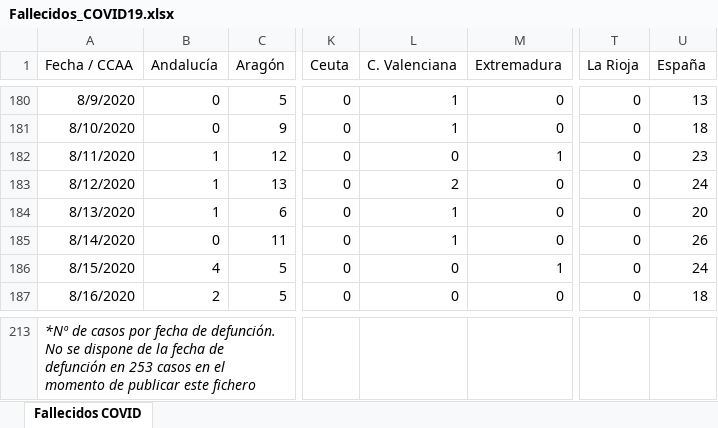
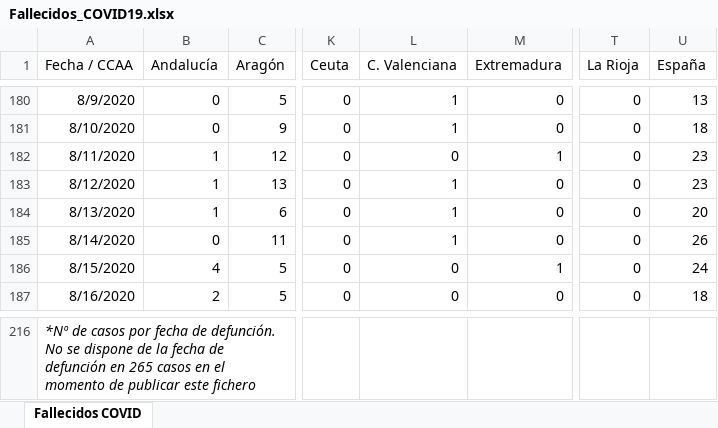
Before and after one commit to svavassori/covid-19-spain, an Excel workbook: csv/Fallecidos_COVID19.xlsx, sheet Fallecidos COVID, drawn as a sheet; only a part is shown, gaps mark what is left out; values as stored, in another font and other column widths than the file's, no borders; addresses are those after the commit; the diff covers the shown part only; the diff names each change by its address in the sheet, - before the commit and + after, or states it on an @@ line.

```diff
--- a/csv/Fallecidos_COVID19.xlsx (sheet Fallecidos COVID)
+++ b/csv/Fallecidos_COVID19.xlsx (sheet Fallecidos COVID)
-L183 (C. Valenciana): 2
+L183 (C. Valenciana): 1
-U183 (España): 24
+U183 (España): 23
-A216 (Fecha / CCAA): …defunción en 253 casos en…
+A216 (Fecha / CCAA): …defunción en 265 casos en…
```
Also changed, not shown: 3 added rows and 30 edited cells elsewhere in this sheet, 5 other files.
